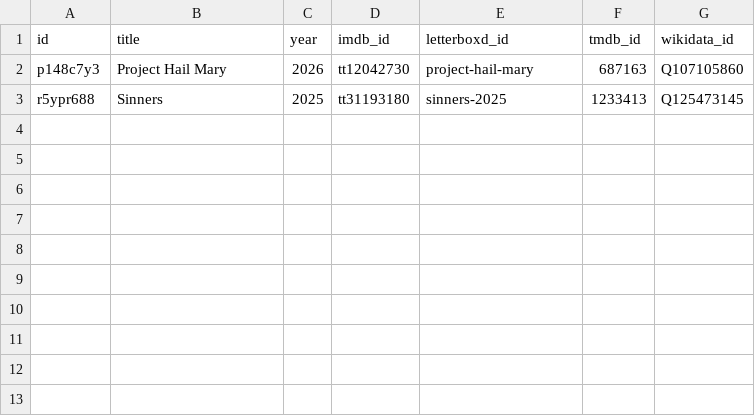
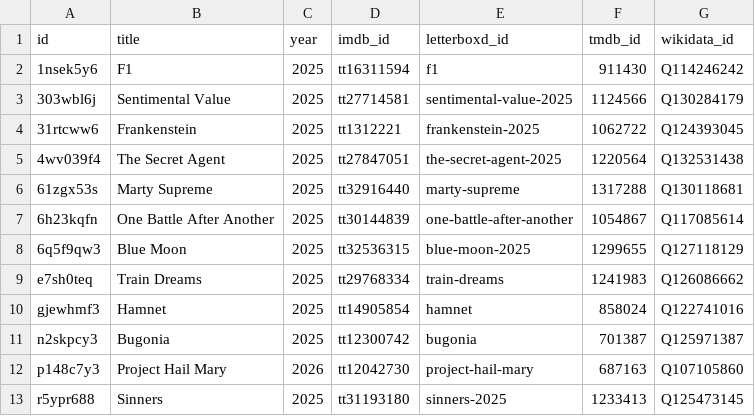
Before and after one commit to titles-media/crosswalk-data, a CSV file: data/works/movies.csv, drawn as a sheet.

Commit message:
Add more 2025 nominee movies

```diff
--- a/data/works/movies.csv
+++ b/data/works/movies.csv
@@ -1,2 +1,12 @@
 id,title,year,imdb_id,letterboxd_id,tmdb_id,wikidata_id
+1nsek5y6,F1,2025,tt16311594,f1,911430,Q114246242
+303wbl6j,Sentimental Value,2025,tt27714581,sentimental-value-2025,1124566,Q130284179
+31rtcww6,Frankenstein,2025,tt1312221,frankenstein-2025,1062722,Q124393045
+4wv039f4,The Secret Agent,2025,tt27847051,the-secret-agent-2025,1220564,Q132531438
+61zgx53s,Marty Supreme,2025,tt32916440,marty-supreme,1317288,Q130118681
+6h23kqfn,One Battle After Another,2025,tt30144839,one-battle-after-another,1054867,Q117085614
+6q5f9qw3,Blue Moon,2025,tt32536315,blue-moon-2025,1299655,Q127118129
+e7sh0teq,Train Dreams,2025,tt29768334,train-dreams,1241983,Q126086662
+gjewhmf3,Hamnet,2025,tt14905854,hamnet,858024,Q122741016
+n2skpcy3,Bugonia,2025,tt12300742,bugonia,701387,Q125971387
 p148c7y3,Project Hail Mary,2026,tt12042730,project-hail-mary,687163,Q107105860
```
